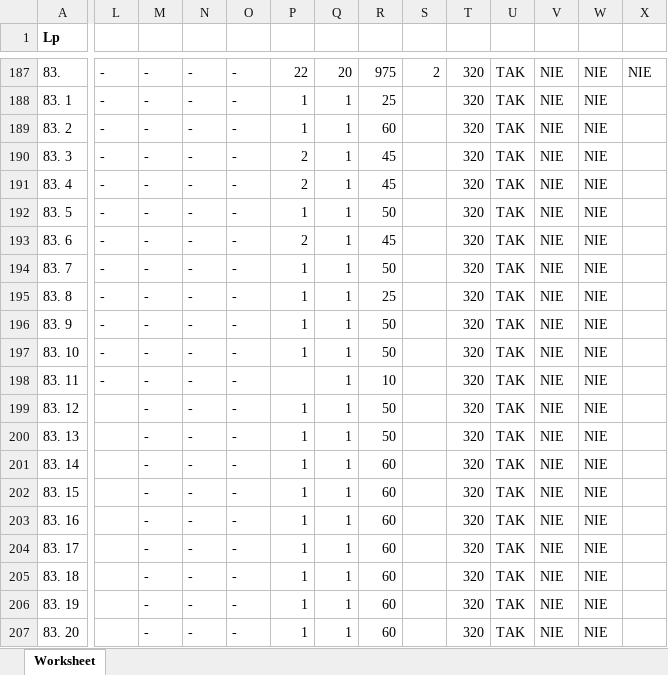
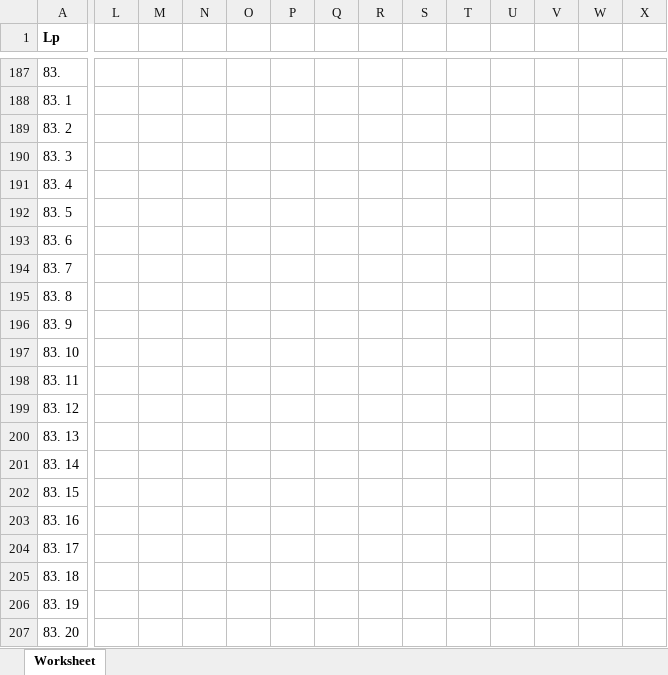
Before and after one commit to Danzigerrr/Automated-Patient-Loyalty-Tracker, an Excel workbook: demo/patients-data-demo.xlsx, sheet Worksheet, drawn as a sheet; only a part is shown, gaps mark what is left out; values as stored, in another font and other column widths than the file's, no borders; charts and pictures not drawn; the diff covers the shown part only; the diff names each change by its address in the sheet, - before the commit and + after, or states it on an @@ line.

```diff
--- a/demo/patients-data-demo.xlsx (sheet Worksheet)
+++ b/demo/patients-data-demo.xlsx (sheet Worksheet)
-L187:L198: -
+L187:L198: (empty)
-M187:M207: -
+M187:M207: (empty)
-N187:N207: -
+N187:N207: (empty)
-O187:O207: -
+O187:O207: (empty)
-P187: 22
+P187: (empty)
-Q187: 20
+Q187: (empty)
-R187: 975
+R187: (empty)
-S187: 2
+S187: (empty)
-T187:T207: 320
+T187:T207: (empty)
-U187:U207: TAK
+U187:U207: (empty)
-V187:V207: NIE
+V187:V207: (empty)
-W187:W207: NIE
+W187:W207: (empty)
-X187: NIE
+X187: (empty)
-P188:P189: 1
+P188:P189: (empty)
-Q188:Q207: 1
+Q188:Q207: (empty)
-R188: 25
+R188: (empty)
-R189: 60
+R189: (empty)
-P190:P191: 2
+P190:P191: (empty)
-R190:R191: 45
+R190:R191: (empty)
-P192: 1
+P192: (empty)
-R192: 50
+R192: (empty)
-P193: 2
+P193: (empty)
-R193: 45
+R193: (empty)
-P194:P197: 1
+P194:P197: (empty)
-R194: 50
+R194: (empty)
-R195: 25
+R195: (empty)
-R196:R197: 50
+R196:R197: (empty)
-R198: 10
+R198: (empty)
-P199:P207: 1
+P199:P207: (empty)
-R199:R200: 50
+R199:R200: (empty)
-R201:R207: 60
+R201:R207: (empty)
```
Also changed, not shown: 9 removed rows and 467 edited cells elsewhere in this sheet.
